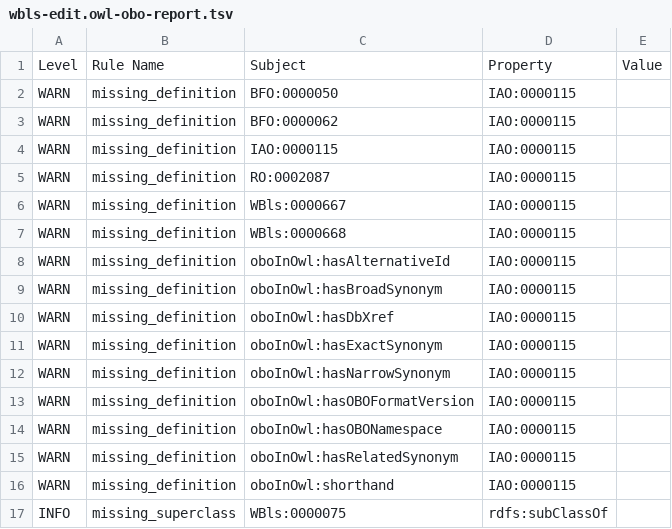
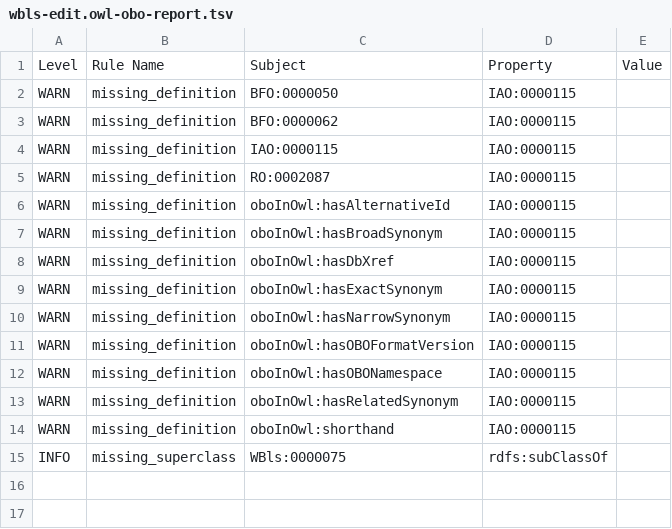
Before and after one commit to obophenotype/c-elegans-development-ontology, a TSV file: reports/wbls-edit.owl-obo-report.tsv, drawn as a sheet; the diff names each change by its address in the sheet, - before the commit and + after, or states it on an @@ line.

```diff
--- a/reports/wbls-edit.owl-obo-report.tsv
+++ b/reports/wbls-edit.owl-obo-report.tsv
-row 6: WARN | missing_definition | WBls:0000667 | IAO:0000115
-row 7: WARN | missing_definition | WBls:0000668 | IAO:0000115
```
Also changed, not shown: src/ontology/reports/wbls-edit.owl-obo-report.tsv, 15 other files.
